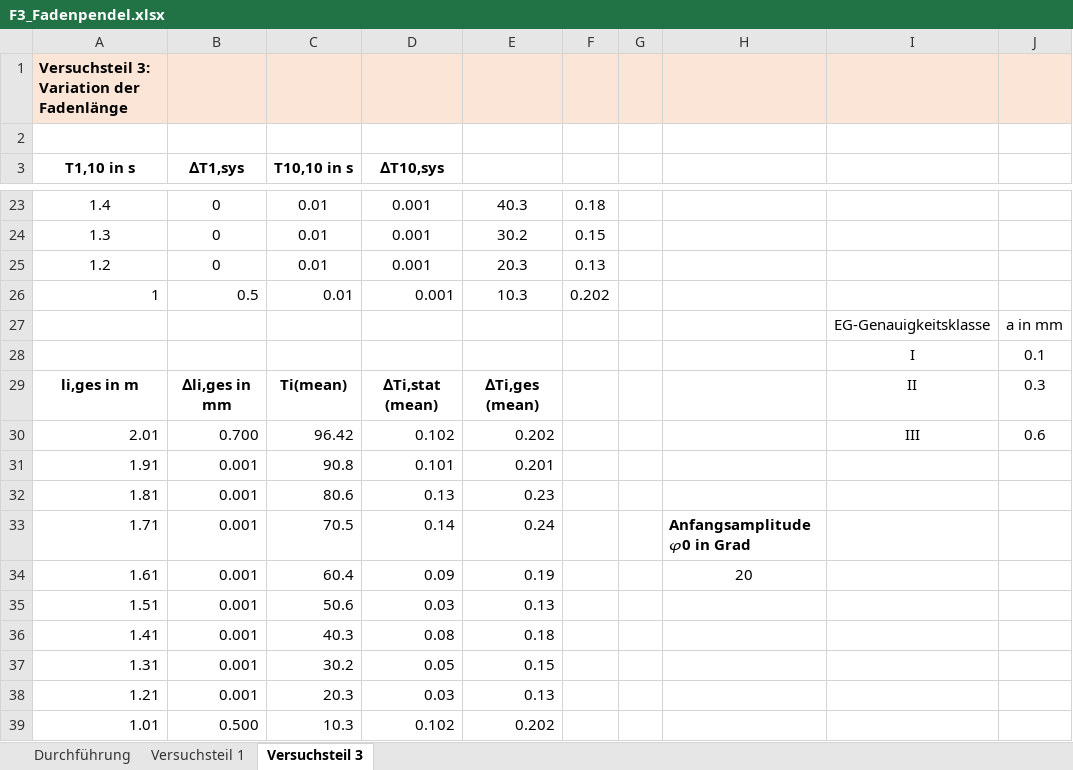
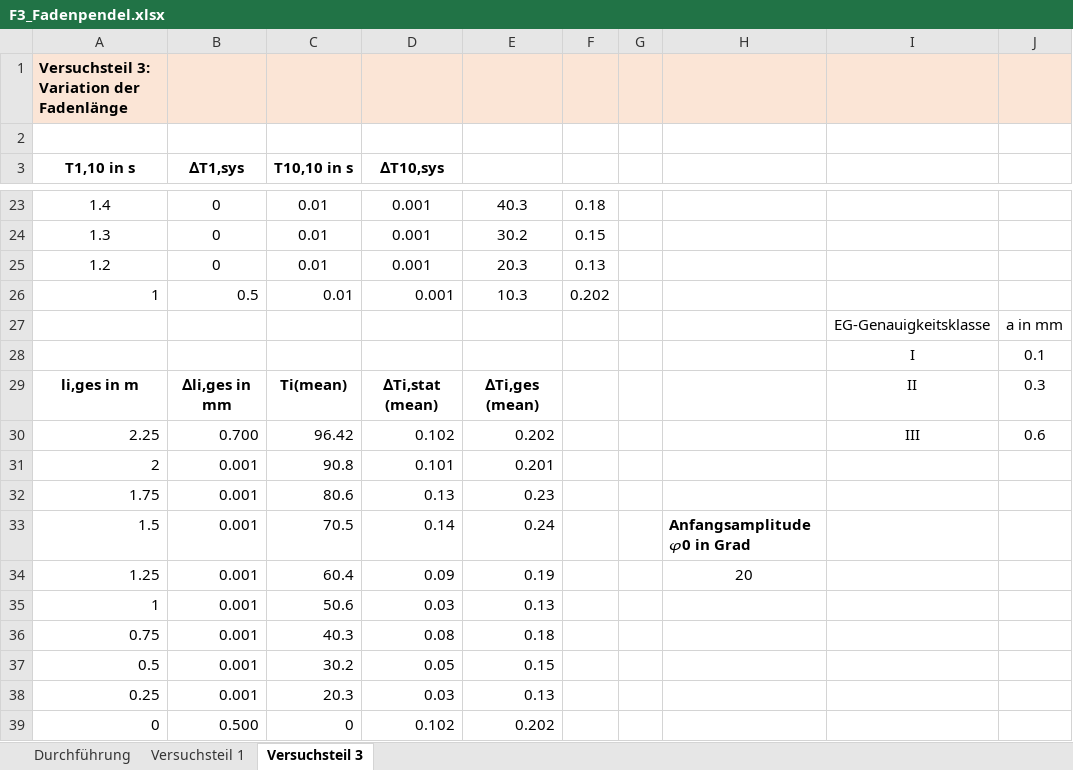
Before and after one commit to huyenanh-nguyen/MB14_Classical_mechanics, an Excel workbook: Pendulum/F3_Fadenpendel.xlsx, sheet Versuchsteil 3, drawn as a sheet; only a part is shown, gaps mark what is left out; values as stored, in another font and other column widths than the file's, no borders; charts and pictures not drawn; the diff names each change by its address in the sheet, - before the commit and + after, or states it on an @@ line.

```diff
--- a/Pendulum/F3_Fadenpendel.xlsx (sheet Versuchsteil 3)
+++ b/Pendulum/F3_Fadenpendel.xlsx (sheet Versuchsteil 3)
-A30 (T1,10 in s): 2.01
+A30 (T1,10 in s): 2.25
-A31 (T1,10 in s): 1.91
+A31 (T1,10 in s): 2
-A32 (T1,10 in s): 1.81
+A32 (T1,10 in s): 1.75
-A33 (T1,10 in s): 1.71
+A33 (T1,10 in s): 1.5
-A34 (T1,10 in s): 1.61
+A34 (T1,10 in s): 1.25
-A35 (T1,10 in s): 1.51
+A35 (T1,10 in s): 1
-A36 (T1,10 in s): 1.41
+A36 (T1,10 in s): 0.75
-A37 (T1,10 in s): 1.31
+A37 (T1,10 in s): 0.5
-A38 (T1,10 in s): 1.21
+A38 (T1,10 in s): 0.25
-A39 (T1,10 in s): 1.01
+A39 (T1,10 in s): 0
-C39 (T10,10 in s): 10.3
+C39 (T10,10 in s): 0
```
Also changed, not shown: 1 other file.
